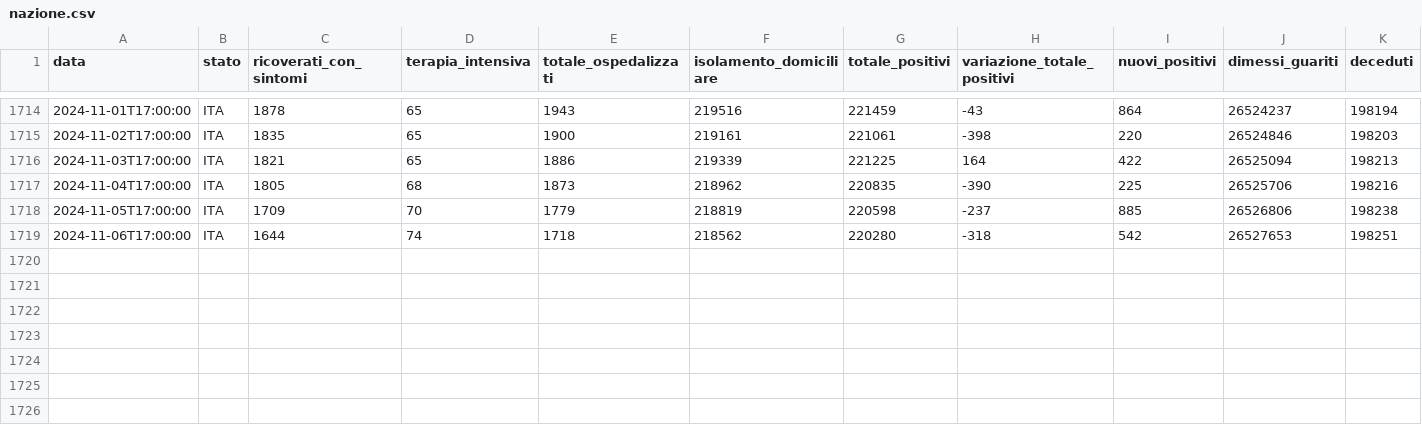
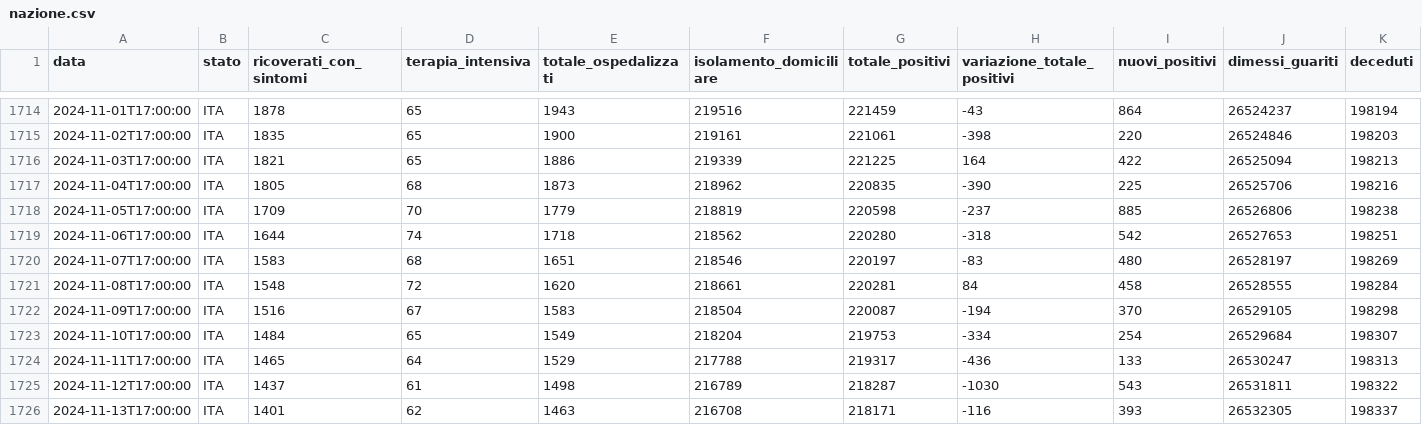
Before and after one commit to blkgoose/coronavisual, a CSV file: docs/dati/nazione.csv, drawn as a sheet; only a part is shown, gaps mark what is left out; rows hold the shown columns only; the diff names each change by its address in the sheet, - before the commit and + after, or states it on an @@ line.

```diff
--- a/docs/dati/nazione.csv
+++ b/docs/dati/nazione.csv
+row 1720: 2024-11-07T17:00:00 | ITA | 1583 | 68 | 1651 | 218546 | 220197 | -83 | 480 | 26528197 | 198269
+row 1721: 2024-11-08T17:00:00 | ITA | 1548 | 72 | 1620 | 218661 | 220281 | 84 | 458 | 26528555 | 198284
+row 1722: 2024-11-09T17:00:00 | ITA | 1516 | 67 | 1583 | 218504 | 220087 | -194 | 370 | 26529105 | 198298
+row 1723: 2024-11-10T17:00:00 | ITA | 1484 | 65 | 1549 | 218204 | 219753 | -334 | 254 | 26529684 | 198307
+row 1724: 2024-11-11T17:00:00 | ITA | 1465 | 64 | 1529 | 217788 | 219317 | -436 | 133 | 26530247 | 198313
+row 1725: 2024-11-12T17:00:00 | ITA | 1437 | 61 | 1498 | 216789 | 218287 | -1030 | 543 | 26531811 | 198322
+row 1726: 2024-11-13T17:00:00 | ITA | 1401 | 62 | 1463 | 216708 | 218171 | -116 | 393 | 26532305 | 198337
```
